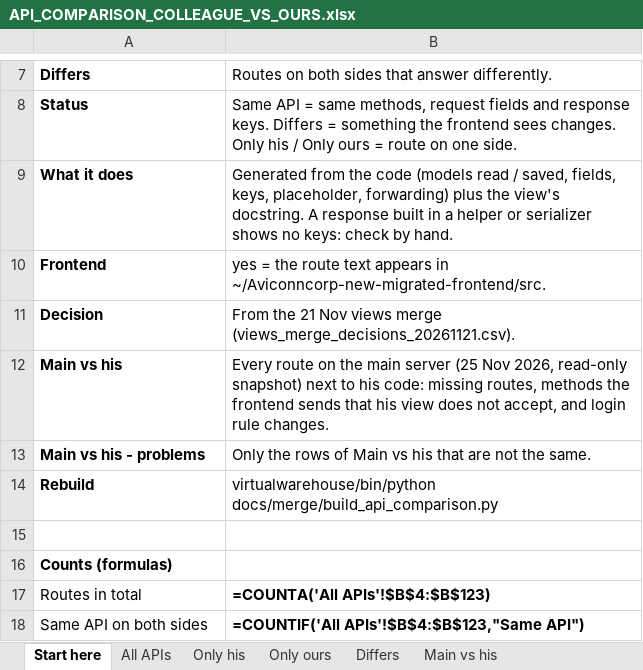
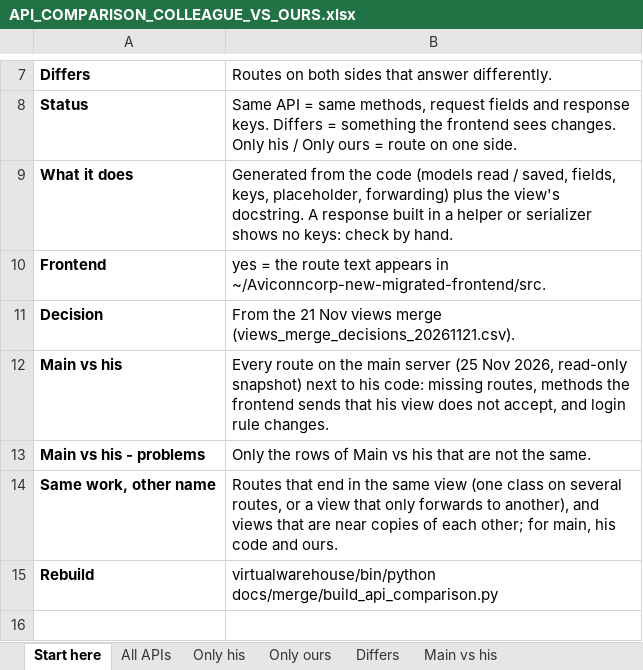
Before and after one commit to ashutoshdubey-aviconn/AVC-backend, an Excel workbook: docs/merge/API_COMPARISON_COLLEAGUE_VS_OURS.xlsx, sheet Start here, drawn as a sheet; only a part is shown, gaps mark what is left out; the shorter side is filled out with more unchanged rows; values as stored, in another font and other column widths than the file's, no borders; formulas without a stored value are shown as written; the diff names each change by its address in the sheet, - before the commit and + after, or states it on an @@ line.

Commit message:
docs(merge): "Same work, other name" sheet in the API comparison
For main, his code and ours: routes that end in one view (shared class
or a view that only forwards to another) and near-copy views. Main has
7 views behind 2-3 routes each (old test routes). In his code 12 routes
return another view's answer although main has their own code (power
source bar charts -> pie chart, 4 load routes -> LoadGrapghAPI,
alarmListDetail -> AlarmsList, ...); the frontend calls 8 of them.
CHANGELOG rows for this and the models split.

```diff
--- a/docs/merge/API_COMPARISON_COLLEAGUE_VS_OURS.xlsx (sheet Start here)
+++ b/docs/merge/API_COMPARISON_COLLEAGUE_VS_OURS.xlsx (sheet Start here)
+row 14: Same work, other name | Routes that end in the same view (one class on several routes, or a view that only forwards to another), and views that are near copies of each other; for main, his code and ours.
```
Also changed, not shown: other sheet tabs, 2 other files.
